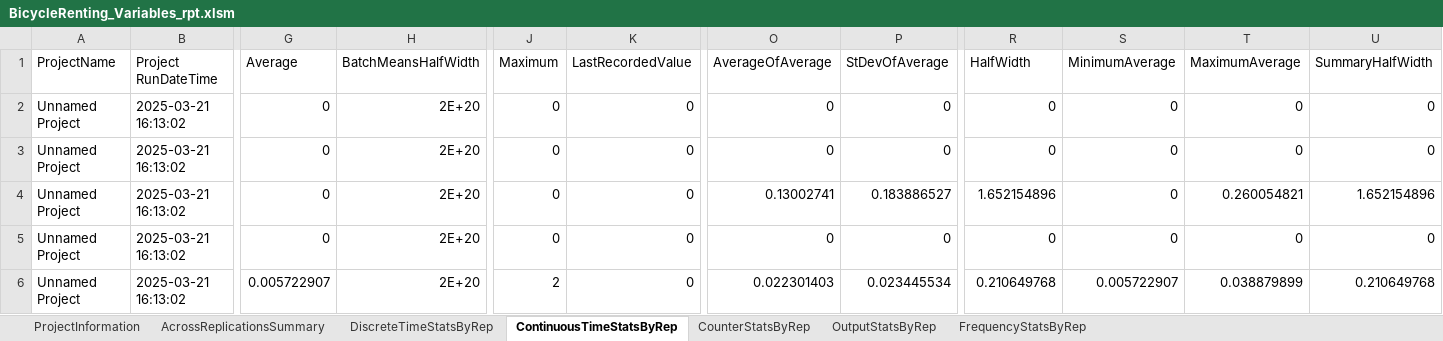
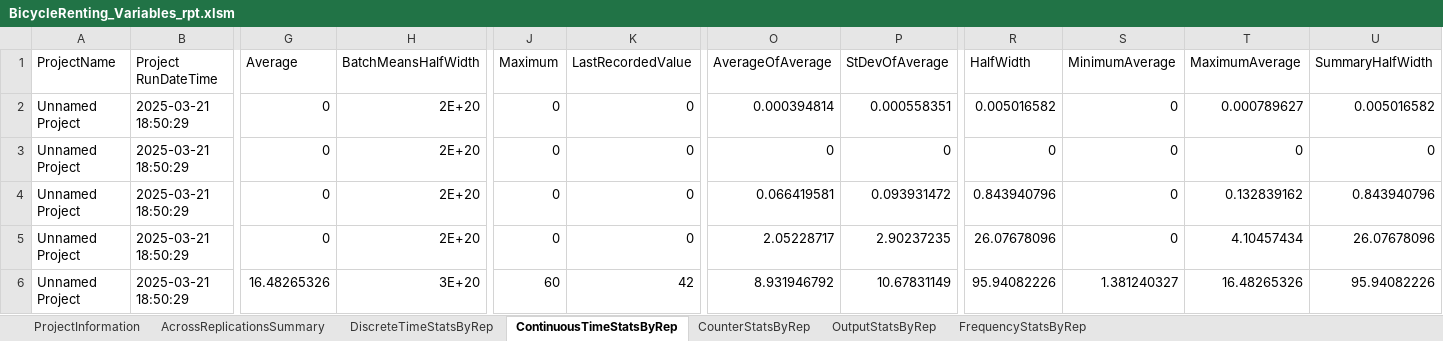
Before and after one commit to Ezio99/CS5233_Simulation, an Excel workbook: Assignment2/BicycleRenting_Variables_rpt.xlsm, sheet ContinuousTimeStatsByRep, drawn as a sheet; only a part is shown, gaps mark what is left out; values as stored, in another font and other column widths than the file's, no borders; conditional formats and table styles not drawn; the diff covers the shown part only; the diff names each change by its address in the sheet, - before the commit and + after, or states it on an @@ line.

```diff
--- a/Assignment2/BicycleRenting_Variables_rpt.xlsm (sheet ContinuousTimeStatsByRep)
+++ b/Assignment2/BicycleRenting_Variables_rpt.xlsm (sheet ContinuousTimeStatsByRep)
-B2:B6 (Project RunDateTime): 2025-03-21 16:13:02
+B2:B6 (Project RunDateTime): 2025-03-21 18:50:29
-O2 (AverageOfAverage): 0
+O2 (AverageOfAverage): 0.000394814
-P2 (StDevOfAverage): 0
+P2 (StDevOfAverage): 0.000558351
-R2 (HalfWidth): 0
+R2 (HalfWidth): 0.005016582
-T2 (MaximumAverage): 0
+T2 (MaximumAverage): 0.000789627
-U2 (SummaryHalfWidth): 0
+U2 (SummaryHalfWidth): 0.005016582
-O4 (AverageOfAverage): 0.13002741
+O4 (AverageOfAverage): 0.066419581
-P4 (StDevOfAverage): 0.183886527
+P4 (StDevOfAverage): 0.093931472
-R4 (HalfWidth): 1.652154896
+R4 (HalfWidth): 0.843940796
-T4 (MaximumAverage): 0.260054821
+T4 (MaximumAverage): 0.132839162
-U4 (SummaryHalfWidth): 1.652154896
+U4 (SummaryHalfWidth): 0.843940796
-O5 (AverageOfAverage): 0
+O5 (AverageOfAverage): 2.05228717
-P5 (StDevOfAverage): 0
+P5 (StDevOfAverage): 2.90237235
-R5 (HalfWidth): 0
+R5 (HalfWidth): 26.07678096
-T5 (MaximumAverage): 0
+T5 (MaximumAverage): 4.10457434
-U5 (SummaryHalfWidth): 0
+U5 (SummaryHalfWidth): 26.07678096
-G6 (Average): 0.005722907
+G6 (Average): 16.48265326
-H6 (BatchMeansHalfWidth): 2E+20
+H6 (BatchMeansHalfWidth): 3E+20
-J6 (Maximum): 2
+J6 (Maximum): 60
-K6 (LastRecordedValue): 0
+K6 (LastRecordedValue): 42
-O6 (AverageOfAverage): 0.022301403
+O6 (AverageOfAverage): 8.931946792
-P6 (StDevOfAverage): 0.023445534
+P6 (StDevOfAverage): 10.67831149
-R6 (HalfWidth): 0.210649768
+R6 (HalfWidth): 95.94082226
-S6 (MinimumAverage): 0.005722907
+S6 (MinimumAverage): 1.381240327
-T6 (MaximumAverage): 0.038879899
+T6 (MaximumAverage): 16.48265326
-U6 (SummaryHalfWidth): 0.210649768
+U6 (SummaryHalfWidth): 95.94082226
```
Also changed, not shown: 117 edited cells elsewhere in this sheet, sheet AcrossReplicationsSummary, sheet DiscreteTimeStatsByRep, sheet OutputStatsByRep, sheet ProjectInformation, 10 other files.
